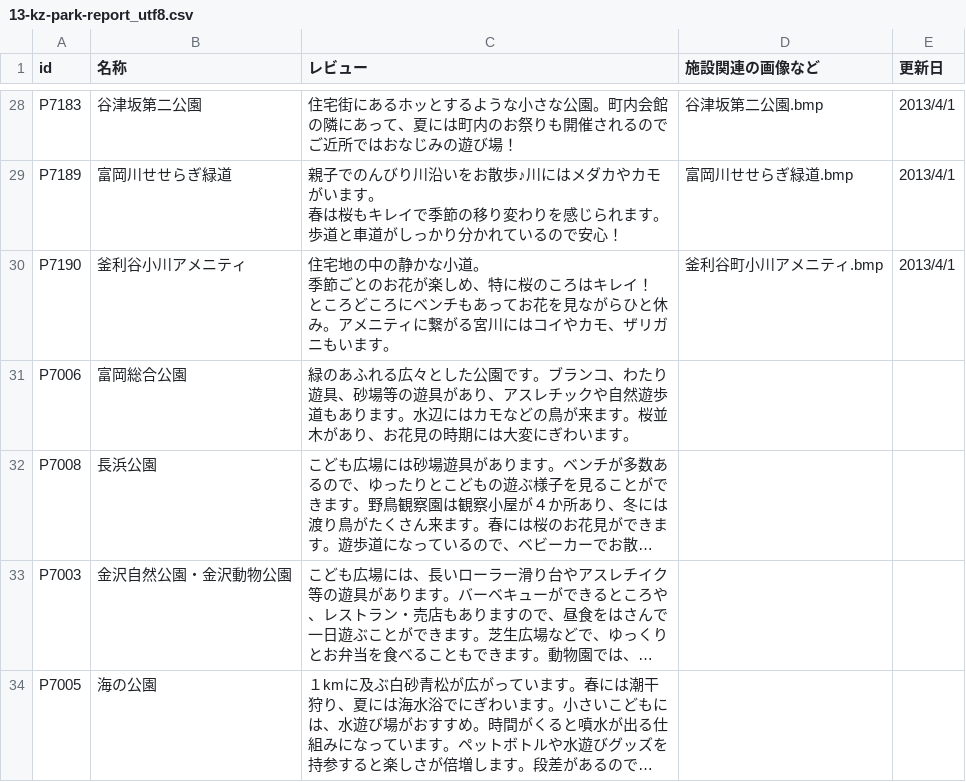
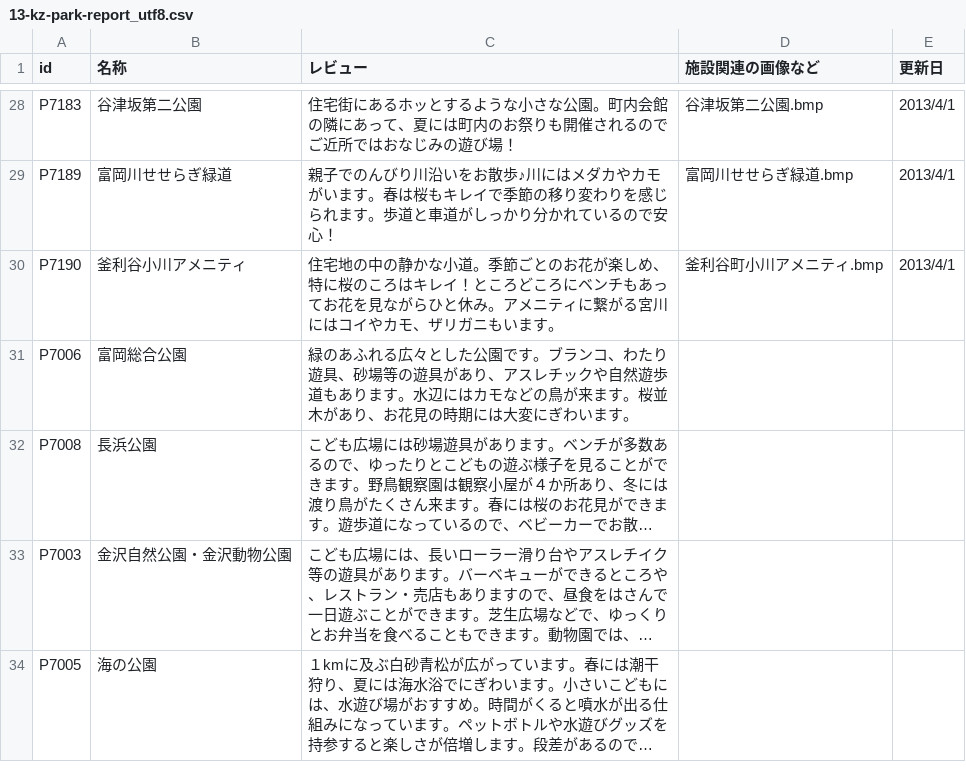
Before and after one commit to fumi/openpark-data, a CSV file: original/13-kz-park-report_utf8.csv, drawn as a sheet; only a part is shown, gaps mark what is left out; long unchanged cells end in …; ↵ is a line break in a cell; the diff covers the shown part only; the diff names each change by its address in the sheet, - before the commit and + after, or states it on an @@ line.

```diff
--- a/original/13-kz-park-report_utf8.csv
+++ b/original/13-kz-park-report_utf8.csv
-C29 (レビュー): …います。 ↵ 春は桜も…
+C29 (レビュー): …います。春は桜も…
-C30 (レビュー): …な小道。 ↵ 季節ごとのお花が楽しめ、特に桜のころはキレイ！ ↵ ところど…
+C30 (レビュー): …な小道。季節ごとのお花が楽しめ、特に桜のころはキレイ！ところど…
```
Also changed, not shown: 8 edited cells elsewhere in this file.
